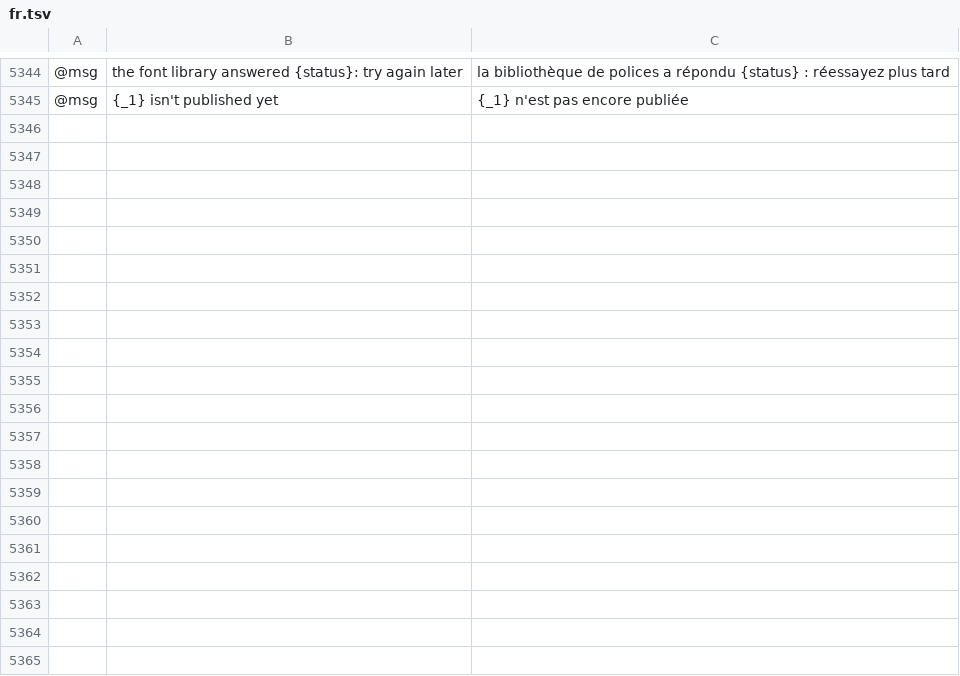
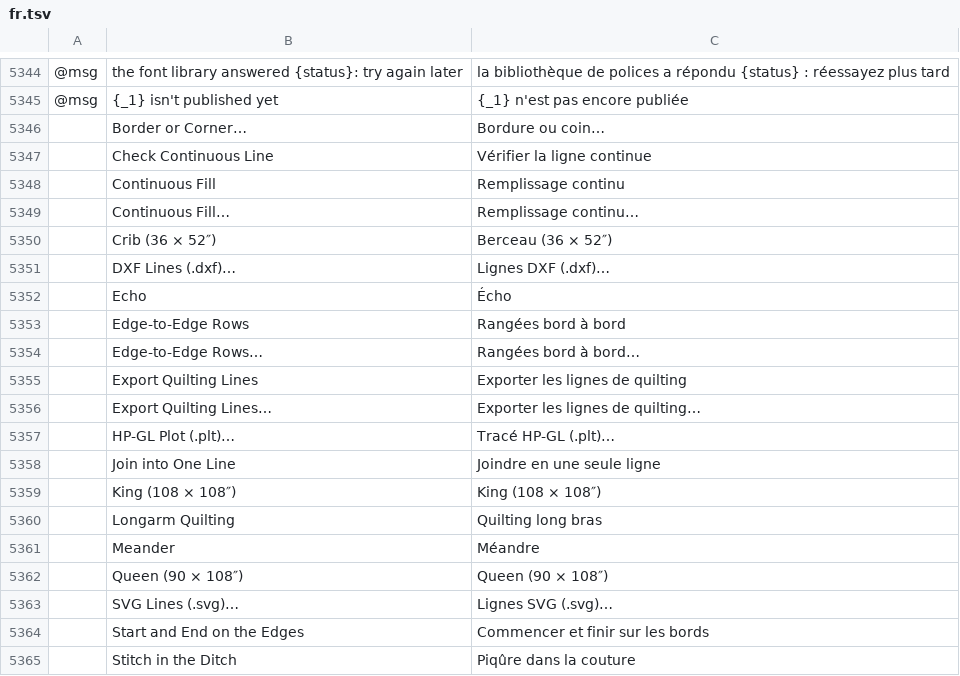
Before and after one commit to SiteSentrix/StitchFoundry, a TSV file: crates/ui-egui/src/i18n/fr.tsv, drawn as a sheet; only a part is shown, gaps mark what is left out; the diff covers the shown part only; the diff names each change by its address in the sheet, - before the commit and + after, or states it on an @@ line.

```diff
--- a/crates/ui-egui/src/i18n/fr.tsv
+++ b/crates/ui-egui/src/i18n/fr.tsv
+row 5346:  | Border or Corner… | Bordure ou coin…
+row 5347:  | Check Continuous Line | Vérifier la ligne continue
+row 5348:  | Continuous Fill | Remplissage continu
+row 5349:  | Continuous Fill… | Remplissage continu…
+row 5350:  | Crib (36 × 52″) | Berceau (36 × 52″)
+row 5351:  | DXF Lines (.dxf)… | Lignes DXF (.dxf)…
+row 5352:  | Echo | Écho
+row 5353:  | Edge-to-Edge Rows | Rangées bord à bord
+row 5354:  | Edge-to-Edge Rows… | Rangées bord à bord…
+row 5355:  | Export Quilting Lines | Exporter les lignes de quilting
+row 5356:  | Export Quilting Lines… | Exporter les lignes de quilting…
+row 5357:  | HP-GL Plot (.plt)… | Tracé HP-GL (.plt)…
+row 5358:  | Join into One Line | Joindre en une seule ligne
+row 5359:  | King (108 × 108″) | King (108 × 108″)
+row 5360:  | Longarm Quilting | Quilting long bras
+row 5361:  | Meander | Méandre
+row 5362:  | Queen (90 × 108″) | Queen (90 × 108″)
+row 5363:  | SVG Lines (.svg)… | Lignes SVG (.svg)…
+row 5364:  | Start and End on the Edges | Commencer et finir sur les bords
+row 5365:  | Stitch in the Ditch | Piqûre dans la couture
```
Also changed, not shown: 17 added rows elsewhere in this file, crates/ui-egui/src/i18n/es.tsv, crates/ui-egui/src/i18n/it.tsv, 16 other files.
